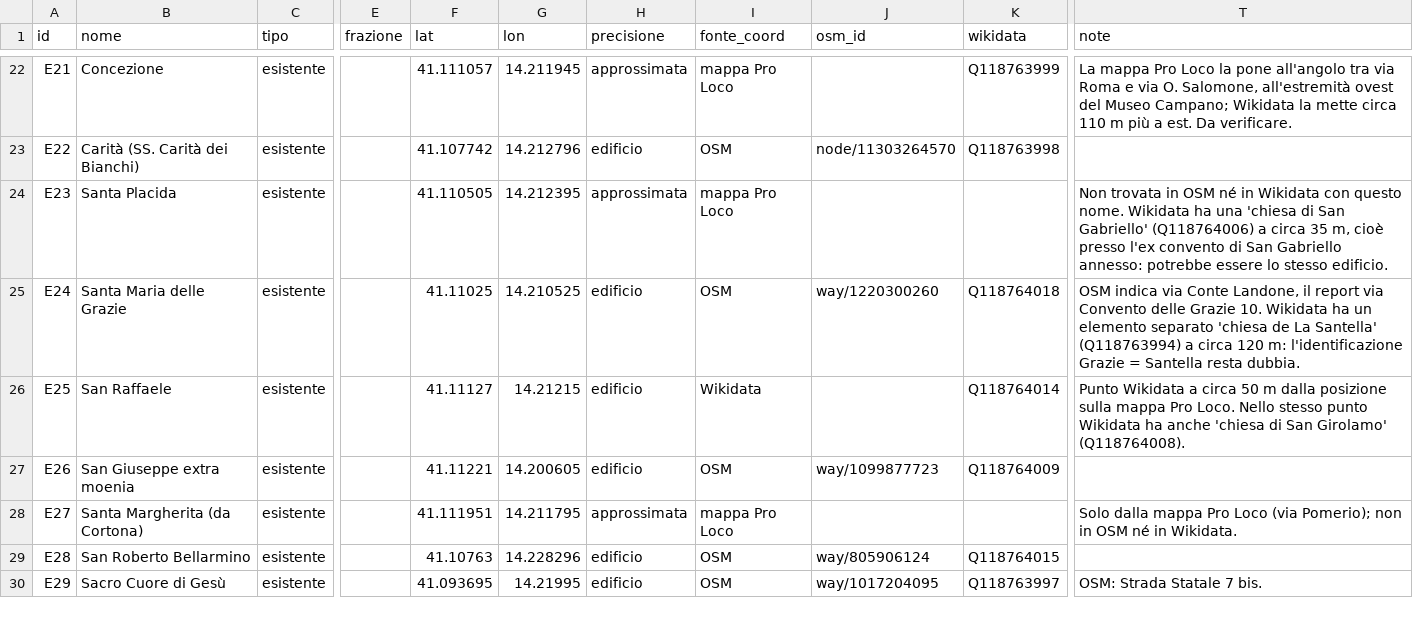
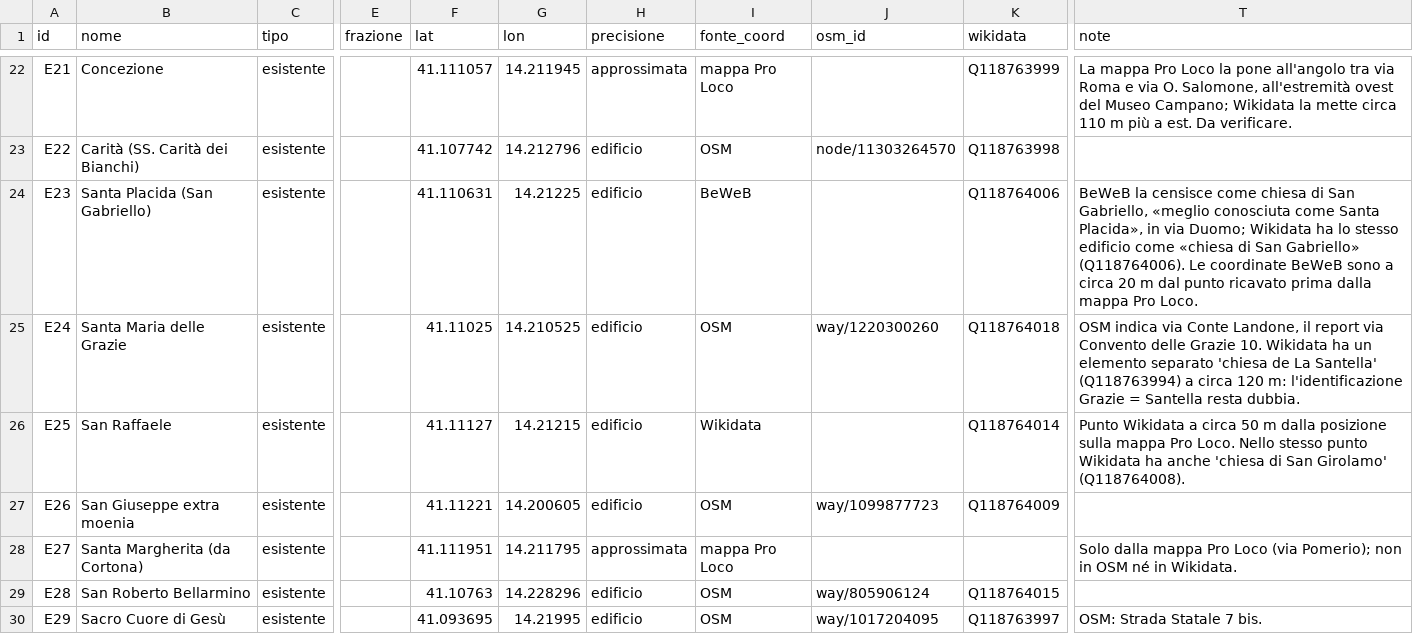
Before and after one commit to iguana-117/chieseCapua, a CSV file: data/chiese.csv, drawn as a sheet; only a part is shown, gaps mark what is left out; the diff names each change by its address in the sheet, - before the commit and + after, or states it on an @@ line.

```diff
--- a/data/chiese.csv
+++ b/data/chiese.csv
-B24 (nome): Santa Placida
+B24 (nome): Santa Placida (San Gabriello)
-F24 (lat): 41.110505
+F24 (lat): 41.110631
-G24 (lon): 14.212395
+G24 (lon): 14.21225
-H24 (precisione): approssimata
+H24 (precisione): edificio
-I24 (fonte_coord): mappa Pro Loco
+I24 (fonte_coord): BeWeB
-K24 (wikidata): (empty)
+K24 (wikidata): Q118764006
-T24 (note): Non trovata in OSM né in Wikidata con questo nome. Wikidata ha una 'chiesa di San Gabriello' (Q118764006) a circa 35 m, cioè presso l'ex convento di San Gabriello annesso: potrebbe essere lo stesso edificio.
+T24 (note): BeWeB la censisce come chiesa di San Gabriello, «meglio conosciuta come Santa Placida», in via Duomo; Wikidata ha lo stesso edificio come «chiesa di San Gabriello» (Q118764006). Le coordinate BeWeB sono a circa 20 m dal punto ricavato prima dalla mappa Pro Loco.
```
Also changed, not shown: 1 other file.
